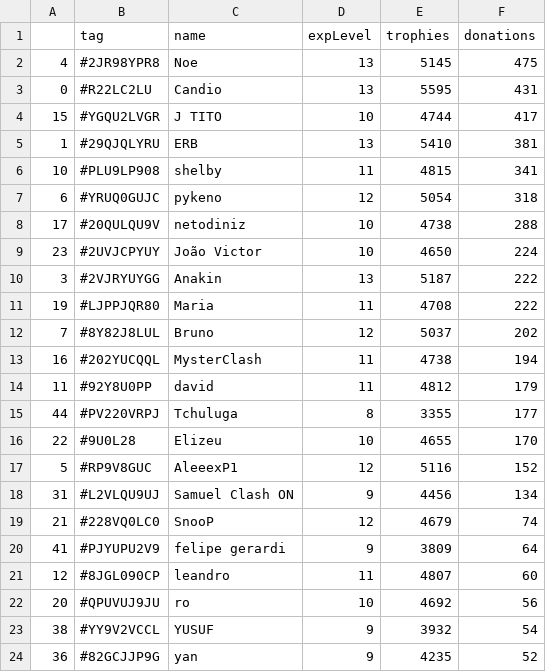
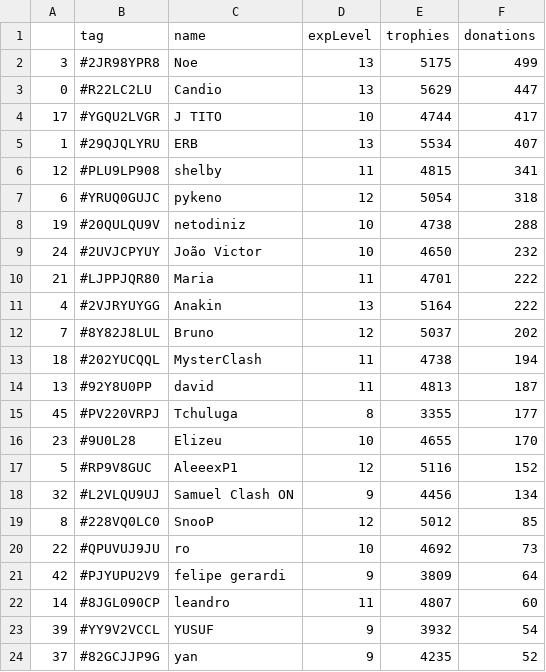
Before and after one commit to Brunopbb/APIClashRoyale, a CSV file: Members.csv, drawn as a sheet; only a part is shown; the diff covers the shown part only.

Commit message:
Atualização

```diff
--- a/Members.csv
+++ b/Members.csv
@@ -1,24 +1,24 @@
 ,tag,name,expLevel,trophies,donations
-4,#2JR98YPR8,Noe,13,5145,475
-0,#R22LC2LU,Candio,13,5595,431
-15,#YGQU2LVGR,J TITO,10,4744,417
-1,#29QJQLYRU,ERB,13,5410,381
-10,#PLU9LP908,shelby,11,4815,341
+3,#2JR98YPR8,Noe,13,5175,499
+0,#R22LC2LU,Candio,13,5629,447
+17,#YGQU2LVGR,J TITO,10,4744,417
+1,#29QJQLYRU,ERB,13,5534,407
+12,#PLU9LP908,shelby,11,4815,341
 6,#YRUQ0GUJC,pykeno,12,5054,318
-17,#20QULQU9V,netodiniz,10,4738,288
-23,#2UVJCPYUY,João Victor,10,4650,224
-3,#2VJRYUYGG,Anakin,13,5187,222
-19,#LJPPJQR80,Maria,11,4708,222
+19,#20QULQU9V,netodiniz,10,4738,288
+24,#2UVJCPYUY,João Victor,10,4650,232
+21,#LJPPJQR80,Maria,11,4701,222
+4,#2VJRYUYGG,Anakin,13,5164,222
 7,#8Y82J8LUL,Bruno,12,5037,202
-16,#202YUCQQL,MysterClash,11,4738,194
-11,#92Y8U0PP,david,11,4812,179
-44,#PV220VRPJ,Tchuluga,8,3355,177
-22,#9U0L28,Elizeu,10,4655,170
+18,#202YUCQQL,MysterClash,11,4738,194
+13,#92Y8U0PP,david,11,4813,187
+45,#PV220VRPJ,Tchuluga,8,3355,177
+23,#9U0L28,Elizeu,10,4655,170
 5,#RP9V8GUC,AleeexP1,12,5116,152
-31,#L2VLQU9UJ,Samuel Clash ON,9,4456,134
-21,#228VQ0LC0,SnooP,12,4679,74
-41,#PJYUPU2V9,felipe gerardi,9,3809,64
-12,#8JGL090CP,leandro,11,4807,60
-20,#QPUVUJ9JU,ro,10,4692,56
-38,#YY9V2VCCL,YUSUF,9,3932,54
-36,#82GCJJP9G,yan,9,4235,52
+32,#L2VLQU9UJ,Samuel Clash ON,9,4456,134
+8,#228VQ0LC0,SnooP,12,5012,85
+22,#QPUVUJ9JU,ro,10,4692,73
+42,#PJYUPU2V9,felipe gerardi,9,3809,64
+14,#8JGL090CP,leandro,11,4807,60
+39,#YY9V2VCCL,YUSUF,9,3932,54
+37,#82GCJJP9G,yan,9,4235,52
```
Also changed, not shown: 8 added rows, 8 removed rows and 14 edited cells elsewhere in this file.
